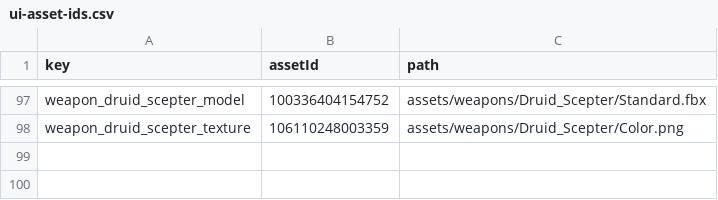
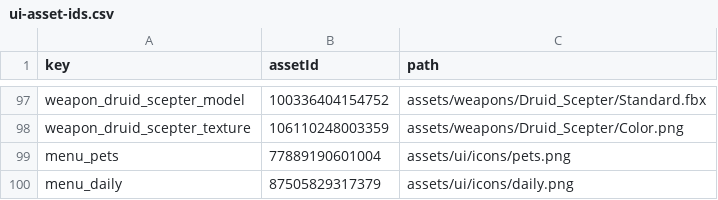
Before and after one commit to SadMicha/loot-rush, a CSV file: assets/ui-asset-ids.csv, drawn as a sheet; only a part is shown, gaps mark what is left out.

```diff
--- a/assets/ui-asset-ids.csv
+++ b/assets/ui-asset-ids.csv
@@ -98 +98,3 @@ weapon_druid_scepter_model,100336404154752,assets/weapons/Druid_Scepter/Standard
 weapon_druid_scepter_texture,106110248003359,assets/weapons/Druid_Scepter/Color.png
+menu_pets,77889190601004,assets/ui/icons/pets.png
+menu_daily,87505829317379,assets/ui/icons/daily.png
```
Also changed, not shown: 4 other files.
